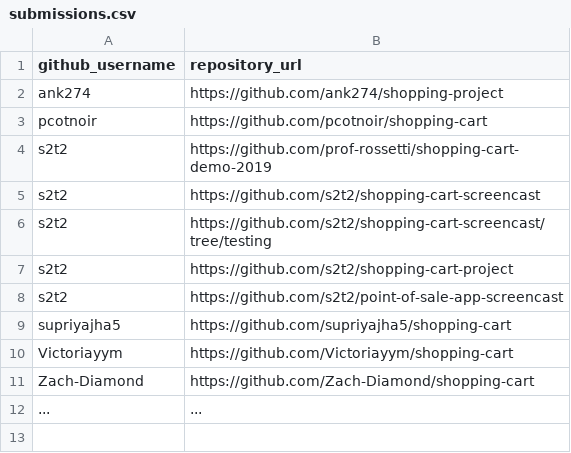
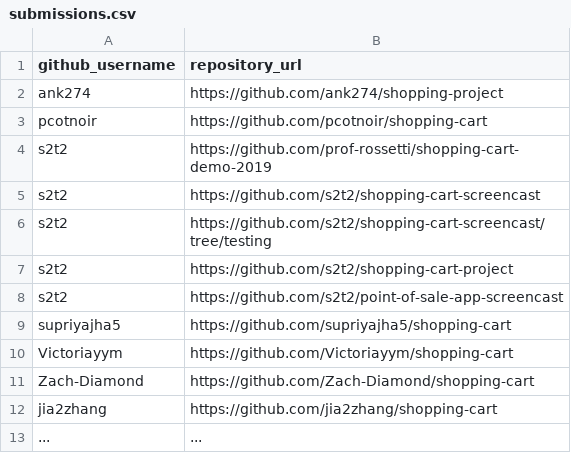
Before and after one commit to prof-rossetti/nyu-info-2335-201905, a CSV file: projects/shopping-cart/submissions.csv, drawn as a sheet; the diff names each change by its address in the sheet, - before the commit and + after, or states it on an @@ line.

Commit message:
JZ Shopping-Cart Project

```diff
--- a/projects/shopping-cart/submissions.csv
+++ b/projects/shopping-cart/submissions.csv
+row 12: jia2zhang | https://github.com/jia2zhang/shopping-cart
```
